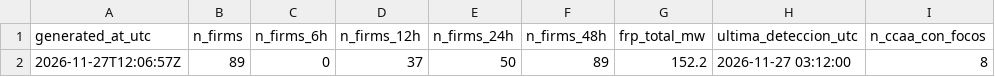
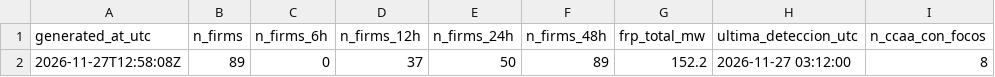
Before and after one commit to santiagomota/visor-fuego, a CSV file: assets/summary/dashboard_summary.csv, drawn as a sheet; only a part is shown; the diff names each change by its address in the sheet, - before the commit and + after, or states it on an @@ line.

```diff
--- a/assets/summary/dashboard_summary.csv
+++ b/assets/summary/dashboard_summary.csv
-A2 (generated_at_utc): 2026-11-27T12:06:57Z
+A2 (generated_at_utc): 2026-11-27T12:58:08Z
```
Also changed, not shown: assets/alerts/operational_alerts.csv, assets/firms/firms_active_fires.csv, 30 other files.
